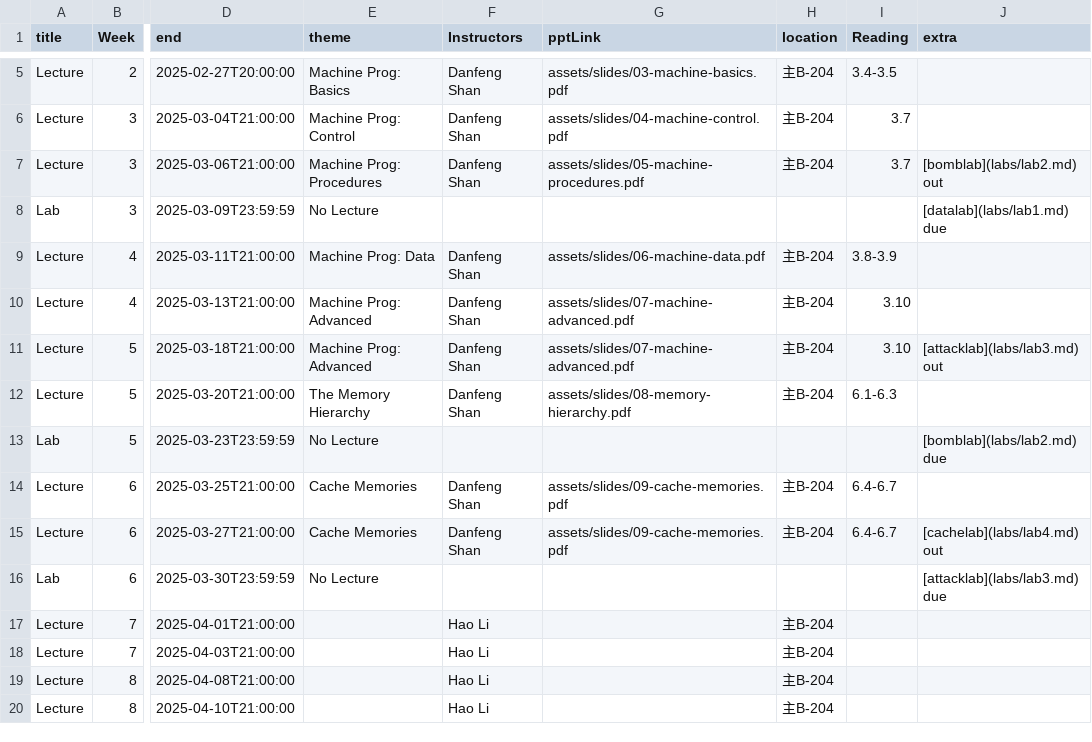
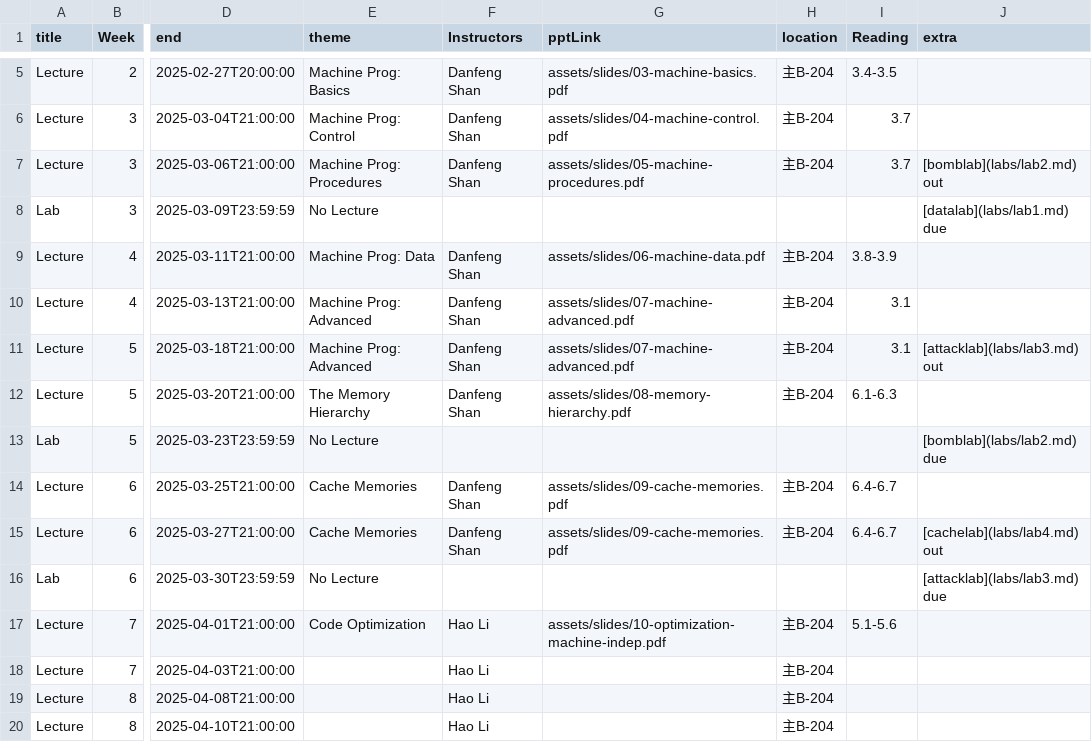
Before and after one commit to Luan-233/xjtu-ics.github.io, a CSV file: docs/static/data/events.csv, drawn as a sheet; only a part is shown, gaps mark what is left out; the diff names each change by its address in the sheet, - before the commit and + after, or states it on an @@ line.

Commit message:
update code optimize slide

```diff
--- a/docs/static/data/events.csv
+++ b/docs/static/data/events.csv
-I10:I11 (Reading): 3.10
+I10:I11 (Reading): 3.1
-E17 (theme): (empty)
+E17 (theme): Code Optimization
-G17 (pptLink): (empty)
+G17 (pptLink): assets/slides/10-optimization-machine-indep.pdf
-I17 (Reading): (empty)
+I17 (Reading): 5.1-5.6
```
Also changed, not shown: 2 other files.
